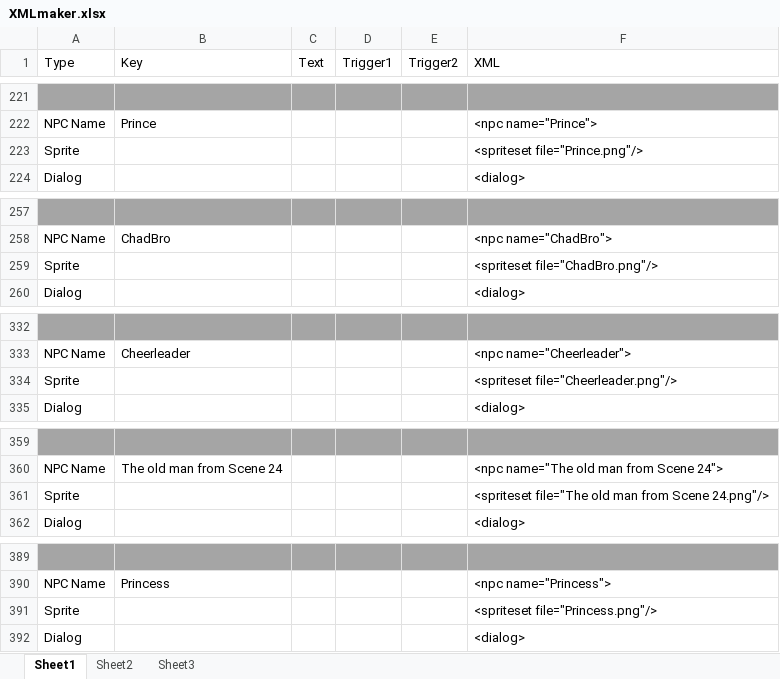
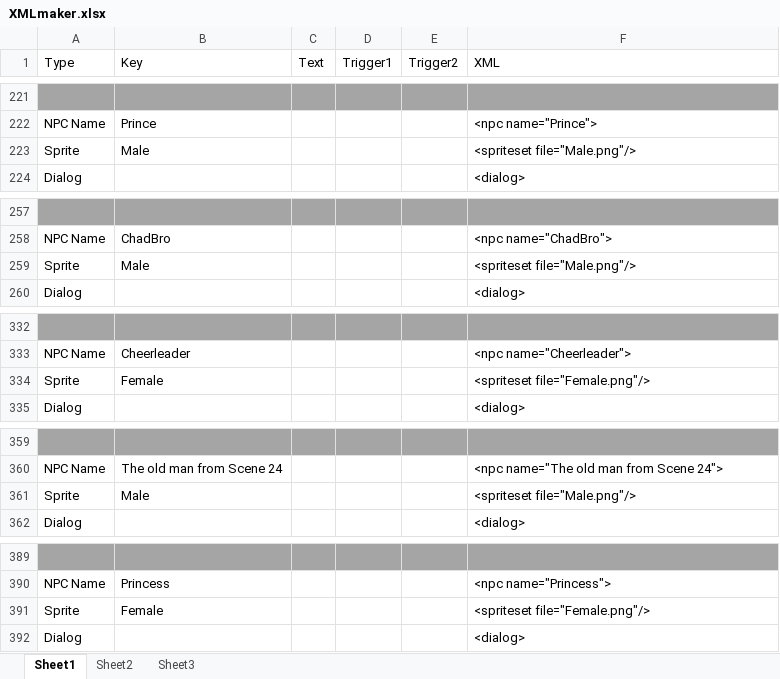
Before and after one commit to Caydo/spaceman, an Excel workbook: jauntyspaceman/Docs/XMLmaker.xlsx, sheet Sheet1, drawn as a sheet; only a part is shown, gaps mark what is left out; values as stored, in another font and other column widths than the file's, no borders; the diff covers the shown part only; the diff names each change by its address in the sheet, - before the commit and + after, or states it on an @@ line.

```diff
--- a/jauntyspaceman/Docs/XMLmaker.xlsx (sheet Sheet1)
+++ b/jauntyspaceman/Docs/XMLmaker.xlsx (sheet Sheet1)
-B223 (Key): (empty)
+B223 (Key): Male
-F223 (XML): <spriteset file="Prince.png"/>
+F223 (XML): <spriteset file="Male.png"/>
-B259 (Key): (empty)
+B259 (Key): Male
-F259 (XML): <spriteset file="ChadBro.png"/>
+F259 (XML): <spriteset file="Male.png"/>
-B334 (Key): (empty)
+B334 (Key): Female
-F334 (XML): <spriteset file="Cheerleader.png"/>
+F334 (XML): <spriteset file="Female.png"/>
-B361 (Key): (empty)
+B361 (Key): Male
-F361 (XML): <spriteset file="The old man from Scene 24.png"/>
+F361 (XML): <spriteset file="Male.png"/>
-B391 (Key): (empty)
+B391 (Key): Female
-F391 (XML): <spriteset file="Princess.png"/>
+F391 (XML): <spriteset file="Female.png"/>
```
Also changed, not shown: 20 edited cells elsewhere in this sheet.
